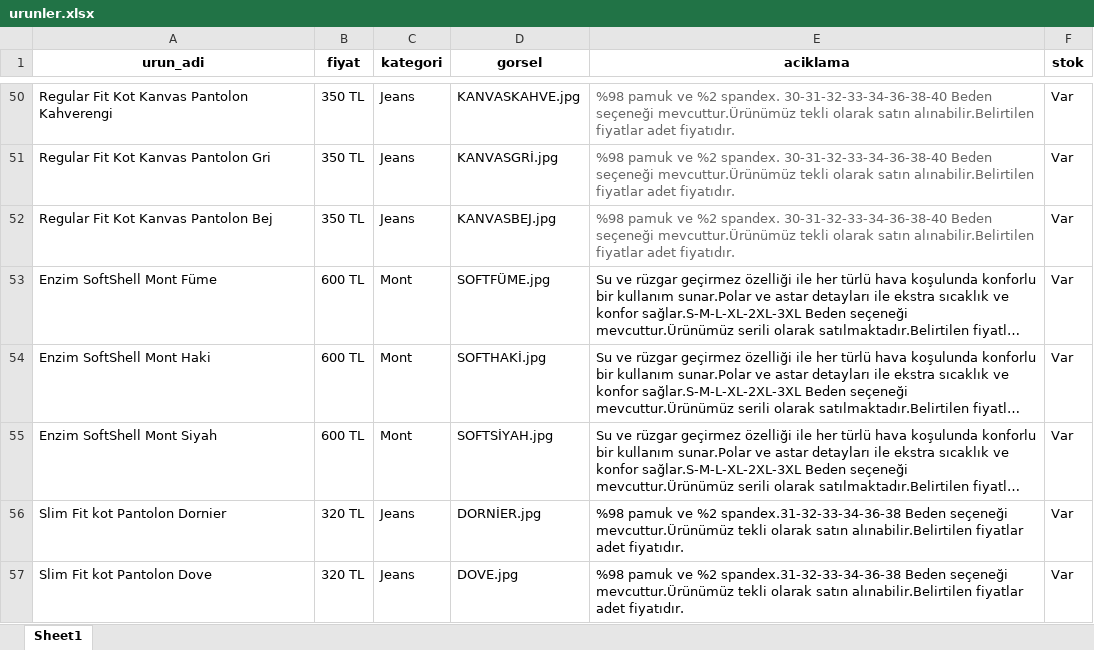
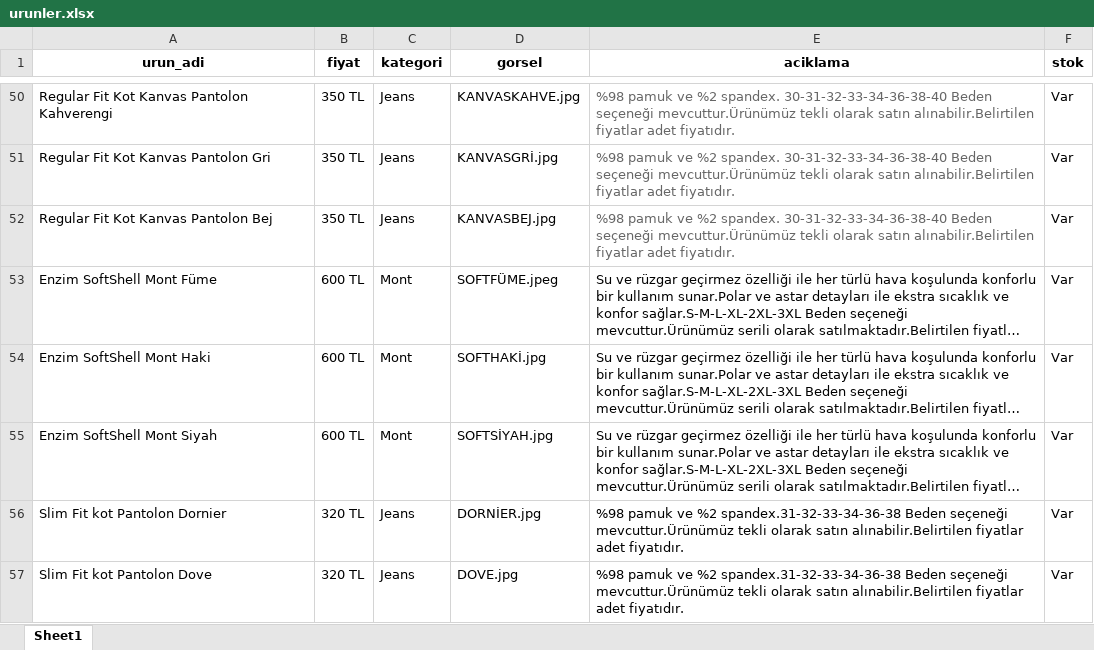
Before and after one commit to enzimjeans/enzimjeanskatalog, an Excel workbook: urunler.xlsx, sheet Sheet1, drawn as a sheet; only a part is shown, gaps mark what is left out; long unchanged cells end in …; values as stored, in another font and other column widths than the file's, no borders; the diff names each change by its address in the sheet, - before the commit and + after, or states it on an @@ line.

```diff
--- a/urunler.xlsx (sheet Sheet1)
+++ b/urunler.xlsx (sheet Sheet1)
-D53 (gorsel): SOFTFÜME.jpg
+D53 (gorsel): SOFTFÜME.jpeg
```
Also changed, not shown: 1 other file.
